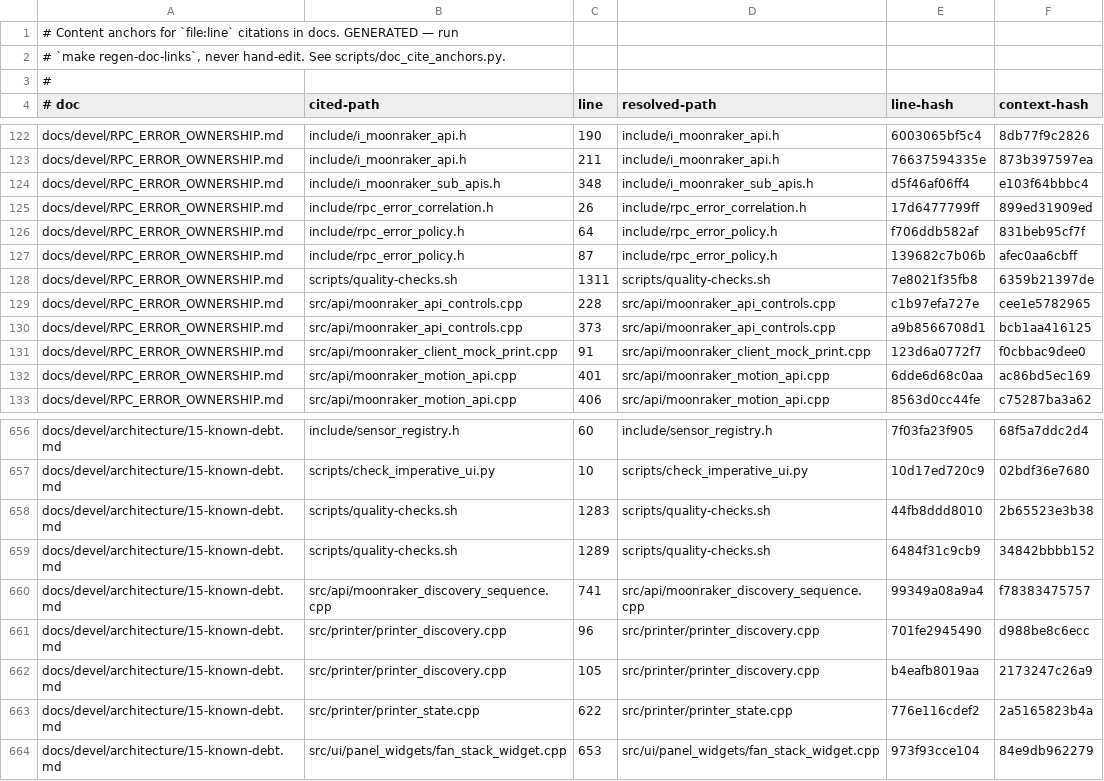
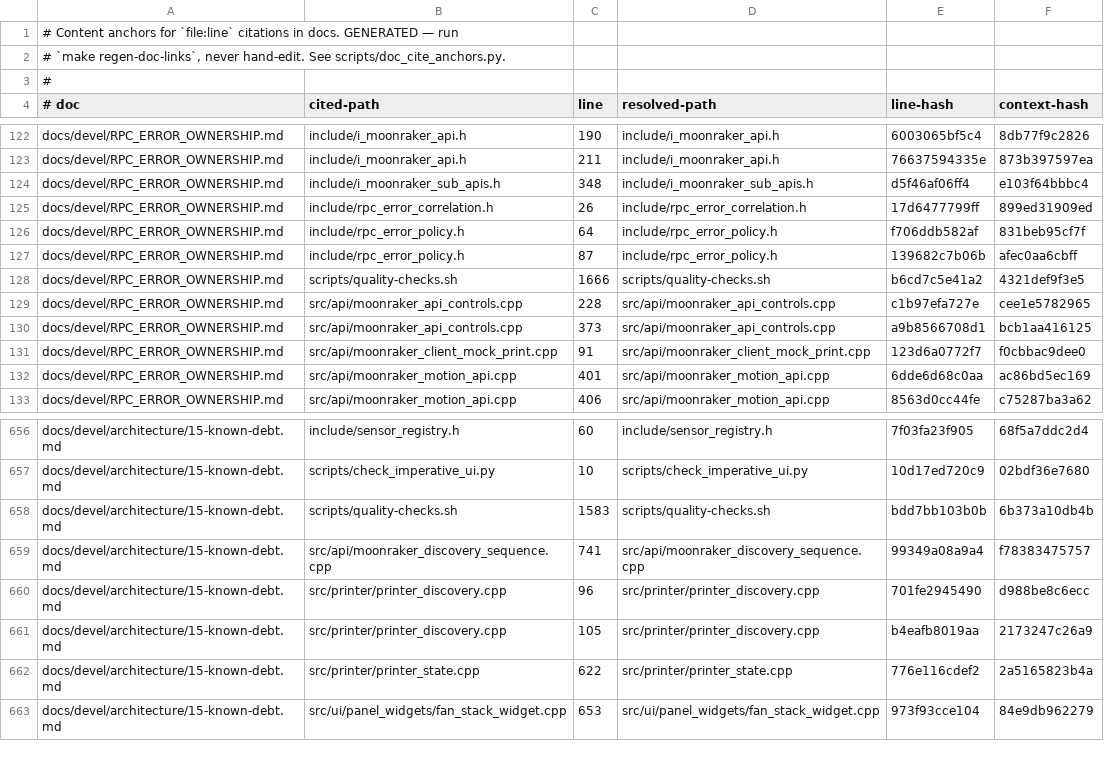
Before and after one commit to prestonbrown/helixscreen, a TSV file: scripts/doc_cite_anchors.tsv, drawn as a sheet; only a part is shown, gaps mark what is left out.

Commit message:
docs: re-aim four quality-checks.sh citations at the lines they describe
All four named a line that did not hold what the sentence claimed, and had
since before the anchors existed: the two imperative-UI ratchet cites and the
mermaid node pointed at a `# ====` section banner rather than the
`--max-allowed` invocation, and RPC_ERROR_OWNERSHIP's `1311-1336` span pointed
into the MDI codepoint section. The bootstrap froze whatever each cite happened
to sit on, so main's 33-line insert into the C++ formatter dragged three of them
to a different banner and reported success - faithful to the anchor, wrong about
the code. Re-pinned to 1583 (`check_imperative_ui.py --max-allowed 379`) and
1666-1692 (the gcode-error-ownership section), both distinctive lines, which
also retires the last ambiguous anchor in the corpus: 712 of 713 now resolve
uniquely, against 711 with one sitting on 29 identical banners.

Not touched: the `380` quoted in the prose here and in CLAUDE.md, which the gate
ratcheted to 379 without the docs following. That is a count in a sentence, not
a `file:line`, so no citation check can see it.

```diff
--- a/scripts/doc_cite_anchors.tsv
+++ b/scripts/doc_cite_anchors.tsv
@@ -127,3 +127,3 @@ docs/devel/RPC_ERROR_OWNERSHIP.md	include/rpc_error_policy.h	64	include/rpc_erro
 docs/devel/RPC_ERROR_OWNERSHIP.md	include/rpc_error_policy.h	87	include/rpc_error_policy.h	139682c7b06b	afec0aa6cbff
-docs/devel/RPC_ERROR_OWNERSHIP.md	scripts/quality-checks.sh	1311	scripts/quality-checks.sh	7e8021f35fb8	6359b21397de
+docs/devel/RPC_ERROR_OWNERSHIP.md	scripts/quality-checks.sh	1666	scripts/quality-checks.sh	b6cd7c5e41a2	4321def9f3e5
 docs/devel/RPC_ERROR_OWNERSHIP.md	src/api/moonraker_api_controls.cpp	228	src/api/moonraker_api_controls.cpp	c1b97efa727e	cee1e5782965
@@ -657,4 +657,3 @@ docs/devel/architecture/15-known-debt.md	include/sensor_registry.h	60	include/se
 docs/devel/architecture/15-known-debt.md	scripts/check_imperative_ui.py	10	scripts/check_imperative_ui.py	10d17ed720c9	02bdf36e7680
-docs/devel/architecture/15-known-debt.md	scripts/quality-checks.sh	1283	scripts/quality-checks.sh	44fb8ddd8010	2b65523e3b38
-docs/devel/architecture/15-known-debt.md	scripts/quality-checks.sh	1289	scripts/quality-checks.sh	6484f31c9cb9	34842bbbb152
+docs/devel/architecture/15-known-debt.md	scripts/quality-checks.sh	1583	scripts/quality-checks.sh	bdd7bb103b0b	6b373a10db4b
 docs/devel/architecture/15-known-debt.md	src/api/moonraker_discovery_sequence.cpp	741	src/api/moonraker_discovery_sequence.cpp	99349a08a9a4	f78383475757
```
Also changed, not shown: 2 other files.
